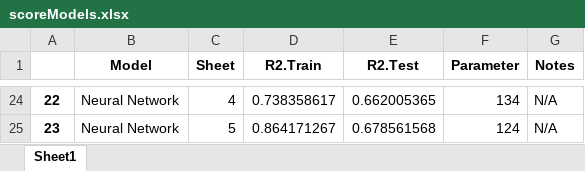
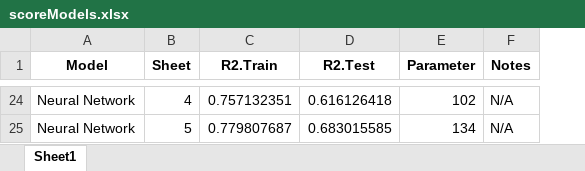
Before and after one commit to Teufelsfrucht17/BA_Nina_Dennis_ML, an Excel workbook: scoreModels.xlsx, sheet Sheet1, drawn as a sheet; only a part is shown, gaps mark what is left out; values as stored, in another font and other column widths than the file's, no borders; removed rows and columns are numbered as before the commit, all else as after; the diff covers the shown part only; the diff names each change by its address in the sheet, - before the commit and + after, or states it on an @@ line.

```diff
--- a/scoreModels.xlsx (sheet Sheet1)
+++ b/scoreModels.xlsx (sheet Sheet1)
-column A, rows 24-25: 22 | 23
-C24 (R2.Train): 0.738358617
+C24 (R2.Train): 0.757132351
-D24 (R2.Test): 0.662005365
+D24 (R2.Test): 0.616126418
-E24 (Parameter): 134
+E24 (Parameter): 102
-C25 (R2.Train): 0.864171267
+C25 (R2.Train): 0.779807687
-D25 (R2.Test): 0.678561568
+D25 (R2.Test): 0.683015585
-E25 (Parameter): 124
+E25 (Parameter): 134
```
Also changed, not shown: 59 edited cells elsewhere in this sheet, 6 other files.
